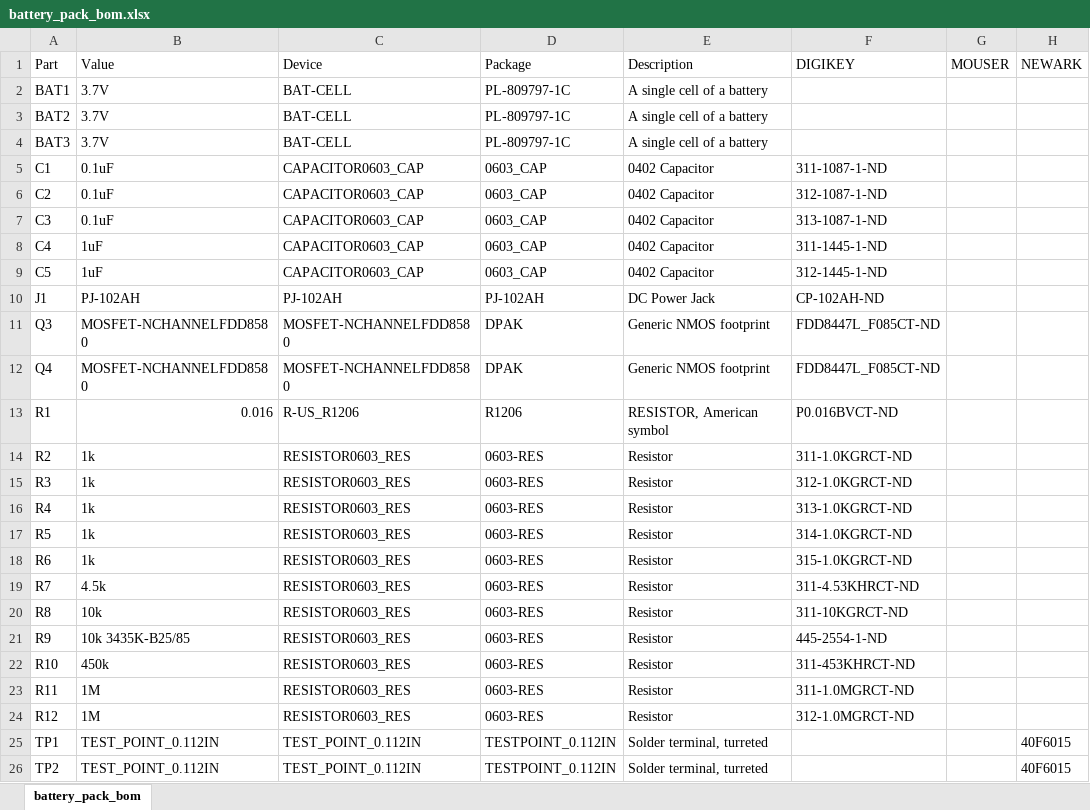
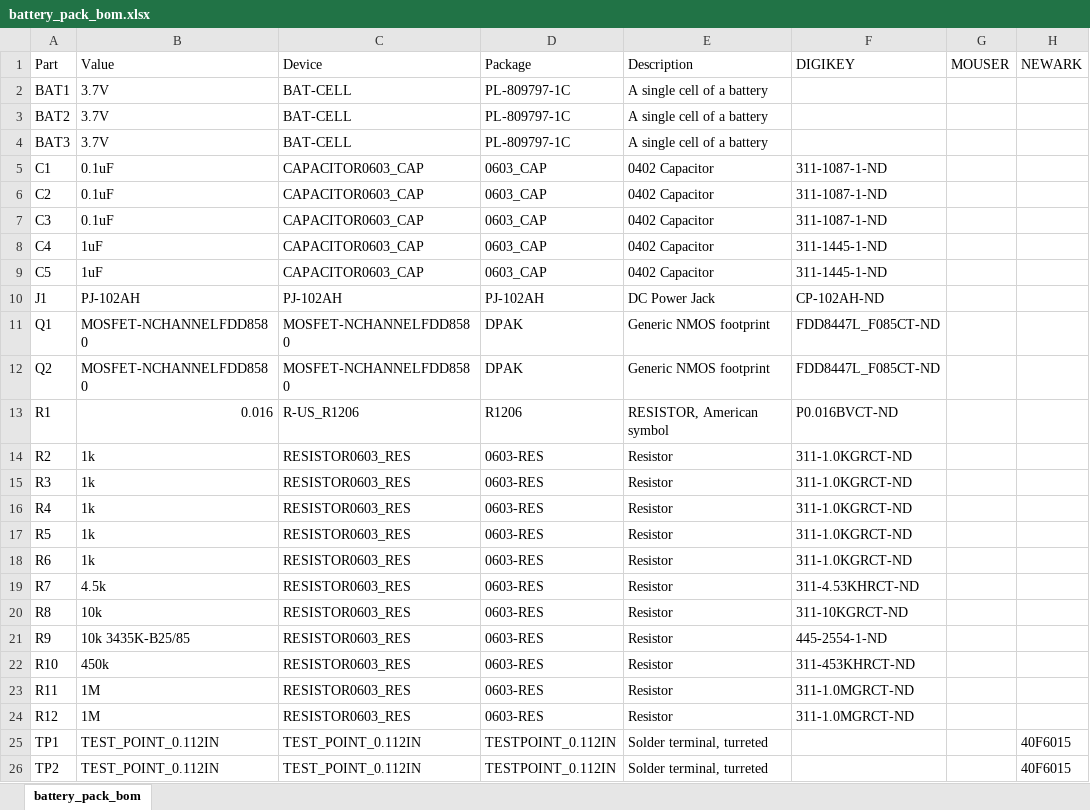
Before and after one commit to lab11/signpost, an Excel workbook: hardware/battery_pack/rev_a/battery_pack_bom.xlsx, sheet battery_pack_bom, drawn as a sheet; only a part is shown; values as stored, in another font and other column widths than the file's, no borders; the diff names each change by its address in the sheet, - before the commit and + after, or states it on an @@ line.

Commit message:
fixed a few part numbers in the BOM and board

```diff
--- a/hardware/battery_pack/rev_a/battery_pack_bom.xlsx (sheet battery_pack_bom)
+++ b/hardware/battery_pack/rev_a/battery_pack_bom.xlsx (sheet battery_pack_bom)
-F6 (DIGIKEY): 312-1087-1-ND
+F6 (DIGIKEY): 311-1087-1-ND
-F7 (DIGIKEY): 313-1087-1-ND
+F7 (DIGIKEY): 311-1087-1-ND
-F9 (DIGIKEY): 312-1445-1-ND
+F9 (DIGIKEY): 311-1445-1-ND
-A11 (Part): Q3
+A11 (Part): Q1
-A12 (Part): Q4
+A12 (Part): Q2
-F15 (DIGIKEY): 312-1.0KGRCT-ND
+F15 (DIGIKEY): 311-1.0KGRCT-ND
-F16 (DIGIKEY): 313-1.0KGRCT-ND
+F16 (DIGIKEY): 311-1.0KGRCT-ND
-F17 (DIGIKEY): 314-1.0KGRCT-ND
+F17 (DIGIKEY): 311-1.0KGRCT-ND
-F18 (DIGIKEY): 315-1.0KGRCT-ND
+F18 (DIGIKEY): 311-1.0KGRCT-ND
-F24 (DIGIKEY): 312-1.0MGRCT-ND
+F24 (DIGIKEY): 311-1.0MGRCT-ND
```
Also changed, not shown: 9 other files.
